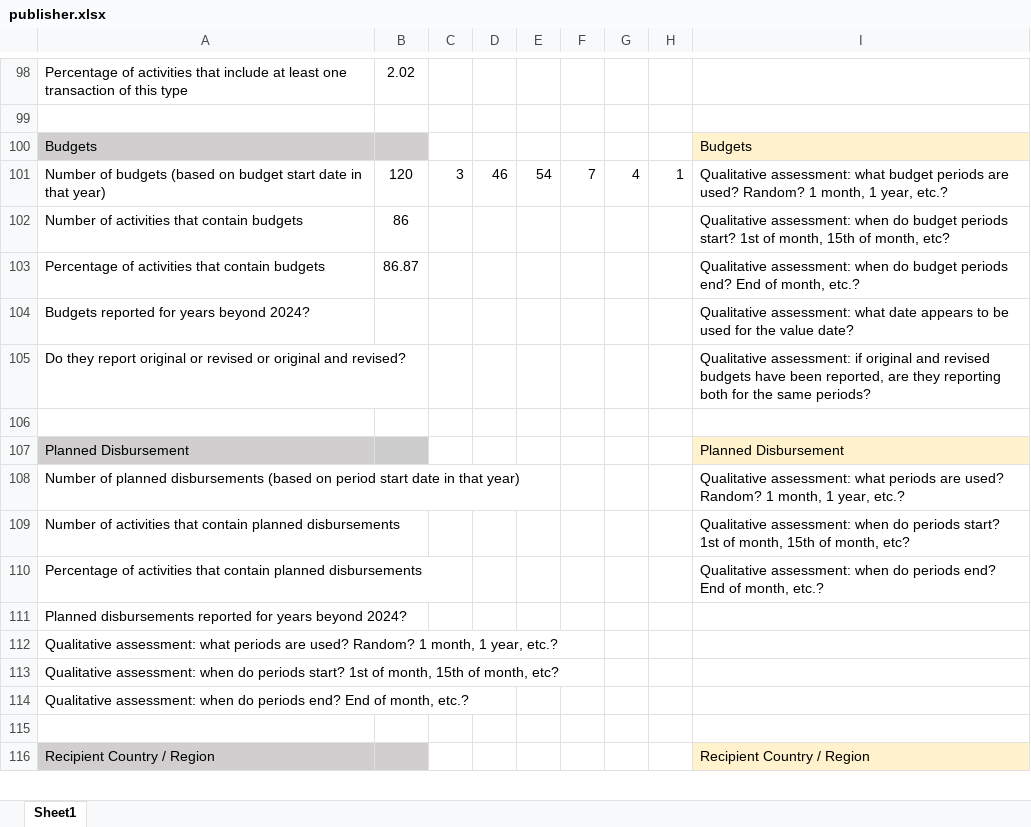
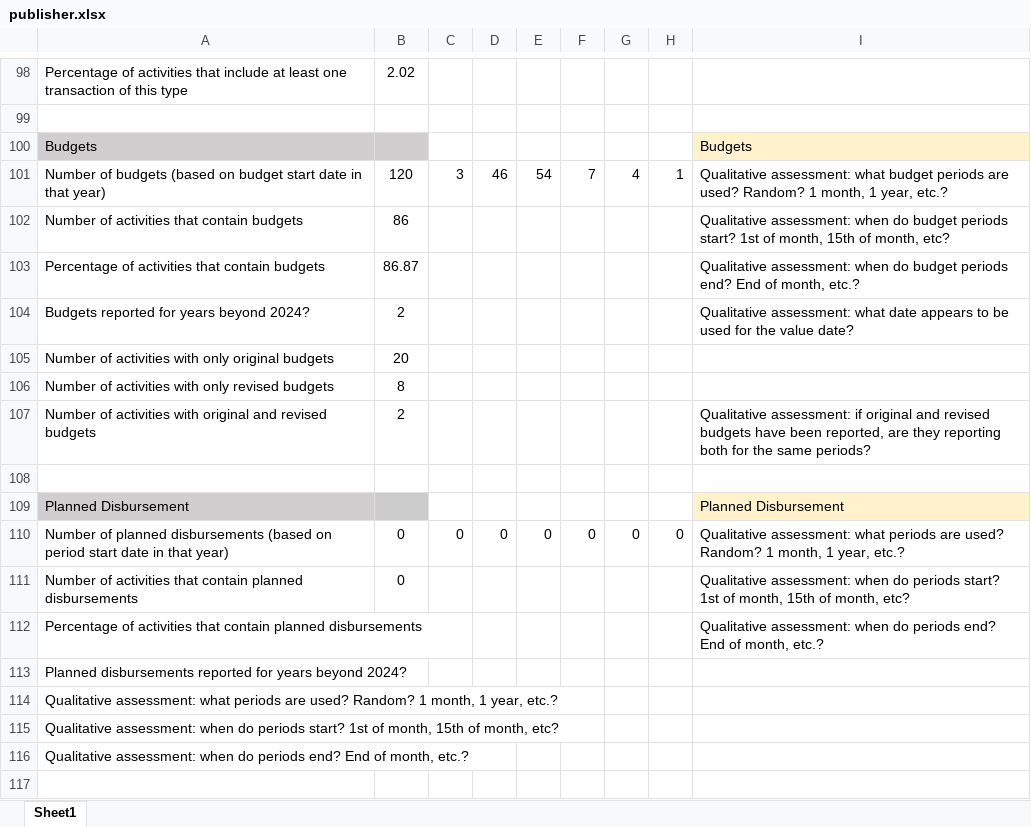
Before and after one commit to akmiller01/how-publishers-publish, an Excel workbook: output/drc/publisher.xlsx, sheet Sheet1, drawn as a sheet; only a part is shown, gaps mark what is left out; the shorter side is filled out with more unchanged rows; values as stored, in another font and other column widths than the file's, no borders; removed rows and columns are numbered as before the commit, all else as after; the diff names each change by its address in the sheet, - before the commit and + after, or states it on an @@ line.

Commit message:
Down to budgets

```diff
--- a/output/drc/publisher.xlsx (sheet Sheet1)
+++ b/output/drc/publisher.xlsx (sheet Sheet1)
-B104: (empty)
+B104: 2
-row 105: Do they report original or revised or original and revised? |  |  |  |  |  |  |  | Qualitative assessment: if original and revised budgets have been reported, are they reporting both for the same periods?
+row 105: Number of activities with only original budgets | 20
+row 106: Number of activities with only revised budgets | 8
+row 107: Number of activities with original and revised budgets | 2 |  |  |  |  |  |  | Qualitative assessment: if original and revised budgets have been reported, are they reporting both for the same periods?
-row 108: Number of planned disbursements (based on period start date in that year) |  |  |  |  |  |  |  | Qualitative assessment: what periods are used? Random? 1 month, 1 year, etc.?
+row 110: Number of planned disbursements (based on period start date in that year) | 0 | 0 | 0 | 0 | 0 | 0 | 0 | Qualitative assessment: what periods are used? Random? 1 month, 1 year, etc.?
-B111: (empty)
+B111: 0
```
Also changed, not shown: template.xlsx, 1 other file.
